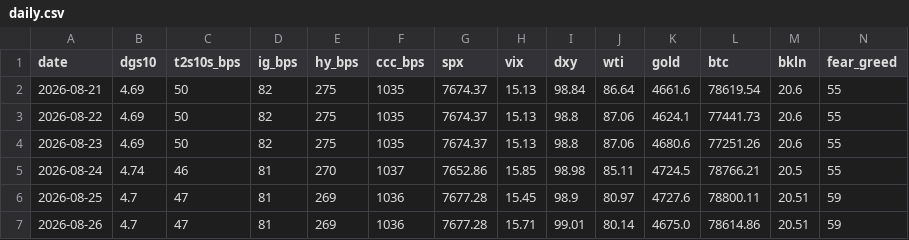
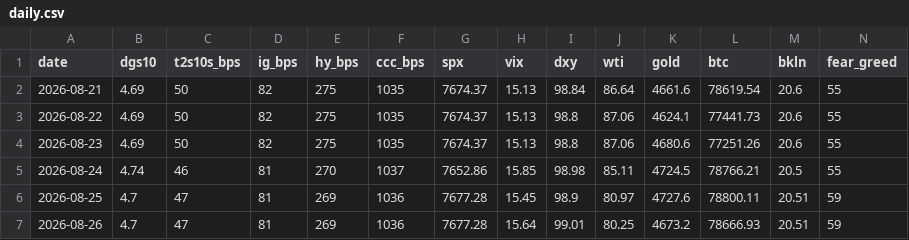
Before and after one commit to liamshields4/terminal, a CSV file: history/daily.csv, drawn as a sheet.

```diff
--- a/history/daily.csv
+++ b/history/daily.csv
@@ -6,2 +6,2 @@ date,dgs10,t2s10s_bps,ig_bps,hy_bps,ccc_bps,spx,vix,dxy,wti,gold,btc,bkln,fear_g
 2026-08-25,4.7,47,81,269,1036,7677.28,15.45,98.9,80.97,4727.6,78800.11,20.51,59
-2026-08-26,4.7,47,81,269,1036,7677.28,15.71,99.01,80.14,4675.0,78614.86,20.51,59
+2026-08-26,4.7,47,81,269,1036,7677.28,15.64,99.01,80.25,4673.2,78666.93,20.51,59
```
Also changed, not shown: 1 other file.
